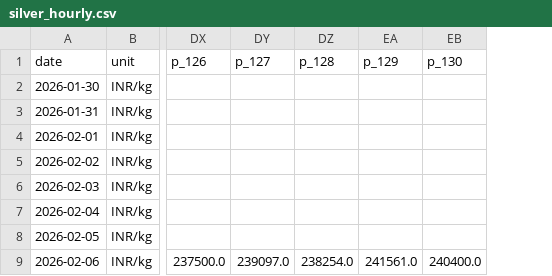
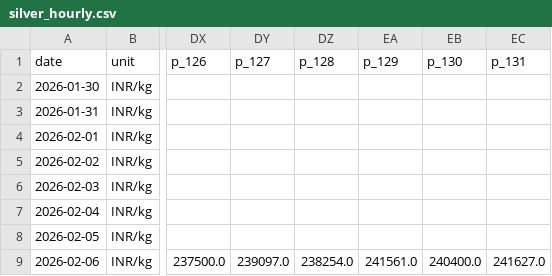
Before and after one commit to yasaswisalagrama/yasaswisalagrama.github.io, a CSV file: data/hourly/silver_hourly.csv, drawn as a sheet; only a part is shown, gaps mark what is left out; the diff names each change by its address in the sheet, - before the commit and + after, or states it on an @@ line.

```diff
--- a/data/hourly/silver_hourly.csv
+++ b/data/hourly/silver_hourly.csv
+column EC (p_131), row 9: 241627.0
```
Also changed, not shown: data/copper.csv, data/hourly/copper_hourly.csv, 7 other files.
